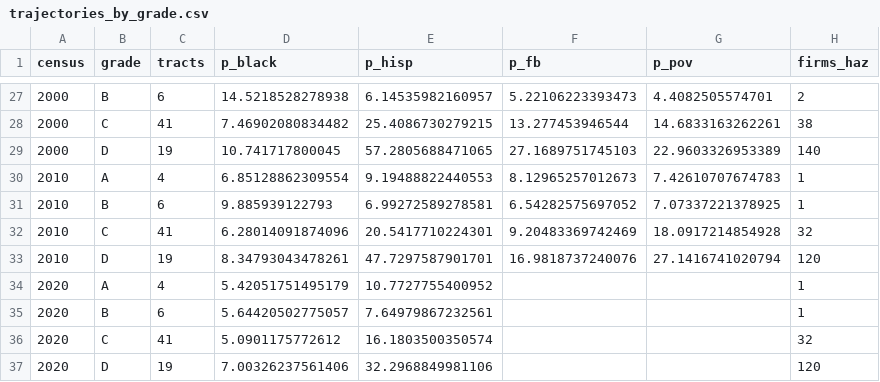
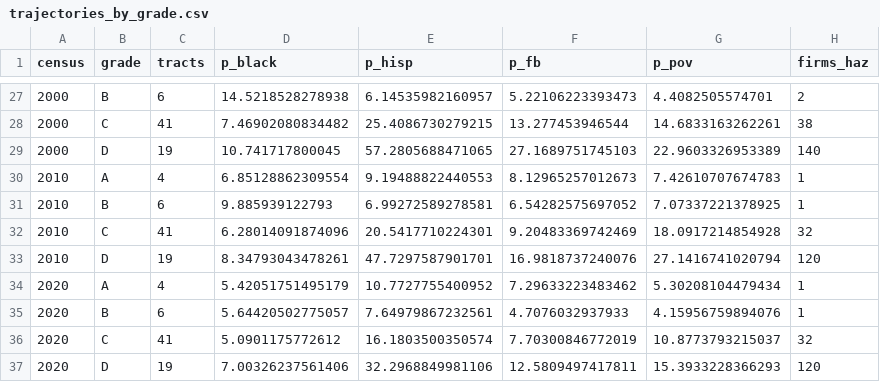
Before and after one commit to pdez90/Colorado_hiddenhazards, a CSV file: app/data/trajectories_by_grade.csv, drawn as a sheet; only a part is shown, gaps mark what is left out.

```diff
--- a/app/data/trajectories_by_grade.csv
+++ b/app/data/trajectories_by_grade.csv
@@ -33,5 +33,5 @@ census,grade,tracts,p_black,p_hisp,p_fb,p_pov,firms_haz
 2010,D,19,8.34793043478261,47.7297587901701,16.9818737240076,27.1416741020794,120
-2020,A,4,5.42051751495179,10.7727755400952,,,1
-2020,B,6,5.64420502775057,7.64979867232561,,,1
-2020,C,41,5.0901175772612,16.1803500350574,,,32
-2020,D,19,7.00326237561406,32.2968849981106,,,120
+2020,A,4,5.42051751495179,10.7727755400952,7.29633223483462,5.30208104479434,1
+2020,B,6,5.64420502775057,7.64979867232561,4.7076032937933,4.15956759894076,1
+2020,C,41,5.0901175772612,16.1803500350574,7.70300846772019,10.8773793215037,32
+2020,D,19,7.00326237561406,32.2968849981106,12.5809497417811,15.3933228366293,120
```
Also changed, not shown: app/data/ed_firm_shares.csv, data/results/denver_eds/ed_distance_models.csv, 5 other files.
